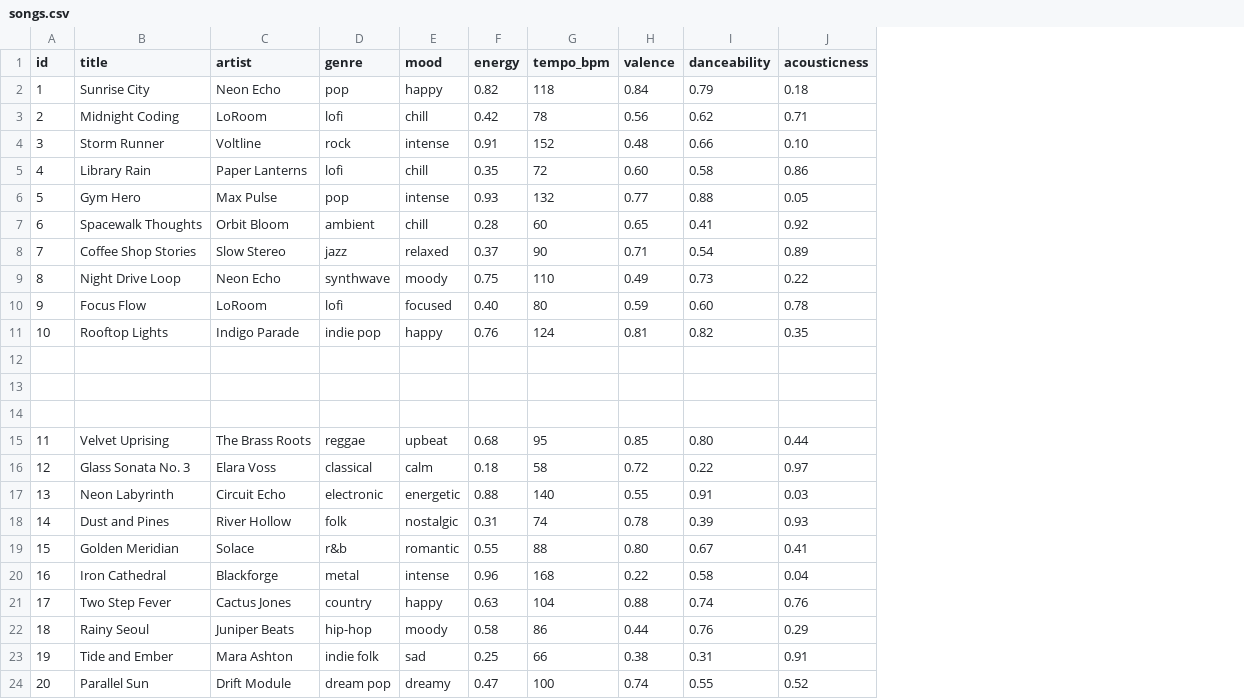
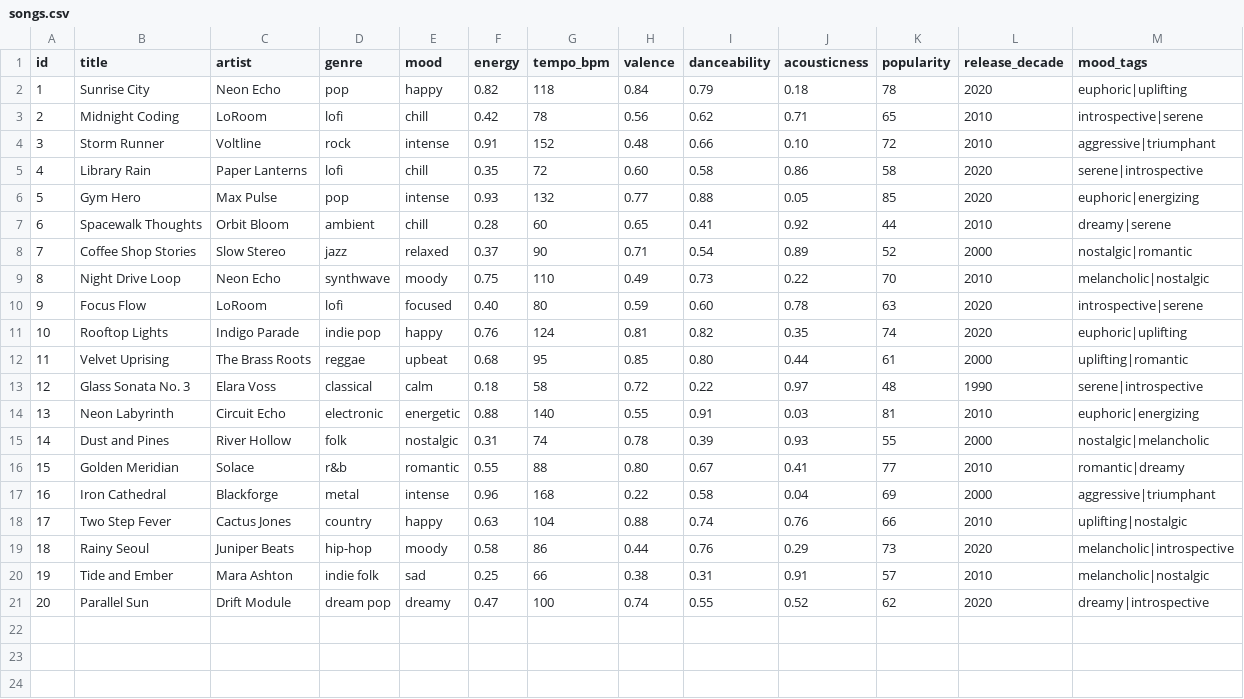
Before and after one commit to kystarr/ai110-module3show-musicrecommendersimulation-starter, a CSV file: data/songs.csv, drawn as a sheet; removed rows and columns are numbered as before the commit, all else as after; the diff names each change by its address in the sheet, - before the commit and + after, or states it on an @@ line.

```diff
--- a/data/songs.csv
+++ b/data/songs.csv
+column K (popularity), rows 2-21: 78 | 65 | 72 | 58 | 85 | 44 | 52 | 70 | 63 | 74 | 61 | 48 | 81 | 55 | 77 | 69 | 66 | 73 | 57 | 62
+column L (release_decade), rows 2-21: 2020 | 2010 | 2010 | 2020 | 2020 | 2010 | 2000 | 2010 | 2020 | 2020 | 2000 | 1990 | 2010 | 2000 | 2010 | 2000 | 2010 | 2020 | 2010 | 2020
+column M (mood_tags), rows 2-21: euphoric|uplifting | introspective|serene | aggressive|triumphant | serene|introspective | euphoric|energizing | dreamy|serene | nostalgic|romantic | melancholic|nostalgic | introspective|serene | euphoric|uplifting | uplifting|romantic | serene|introspective | euphoric|energizing | nostalgic|melancholic | romantic|dreamy | aggressive|triumphant | uplifting|nostalgic | melancholic|introspective | melancholic|nostalgic | dreamy|introspective
-row 12: (empty)
-row 13: (empty)
-row 14: (empty)
```
Also changed, not shown: 15 other files.
